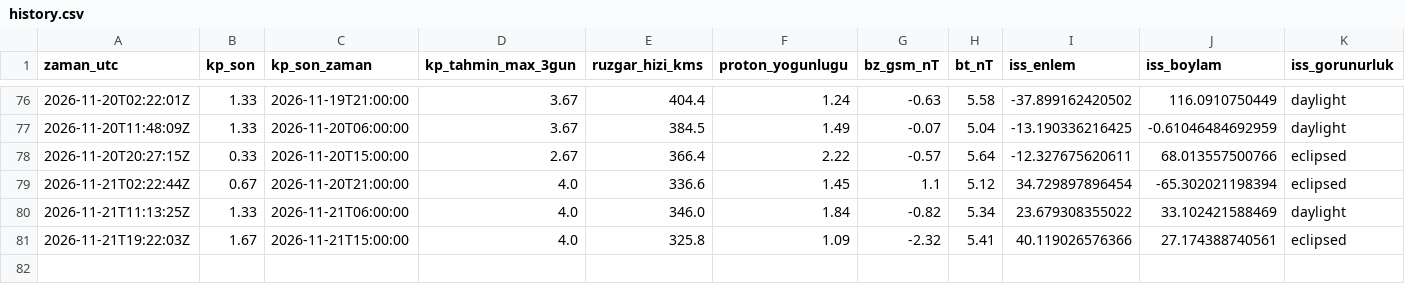
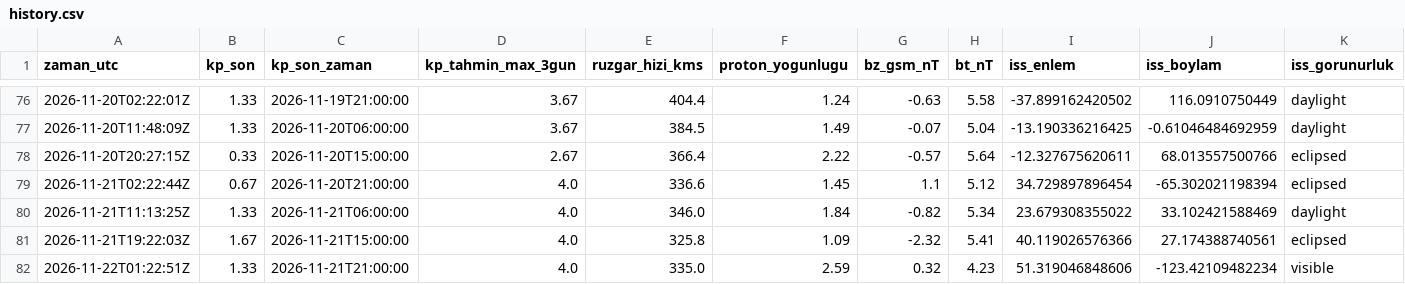
Before and after one commit to KerimX54/uzay-havasi-panosu, a CSV file: data/history.csv, drawn as a sheet; only a part is shown, gaps mark what is left out; rows hold the shown columns only; the diff names each change by its address in the sheet, - before the commit and + after, or states it on an @@ line.

```diff
--- a/data/history.csv
+++ b/data/history.csv
+row 82: 2026-11-22T01:22:51Z | 1.33 | 2026-11-21T21:00:00 | 4.0 | 335.0 | 2.59 | 0.32 | 4.23 | 51.319046848606 | -123.42109482234 | visible
```
Also changed, not shown: 2 other files.
